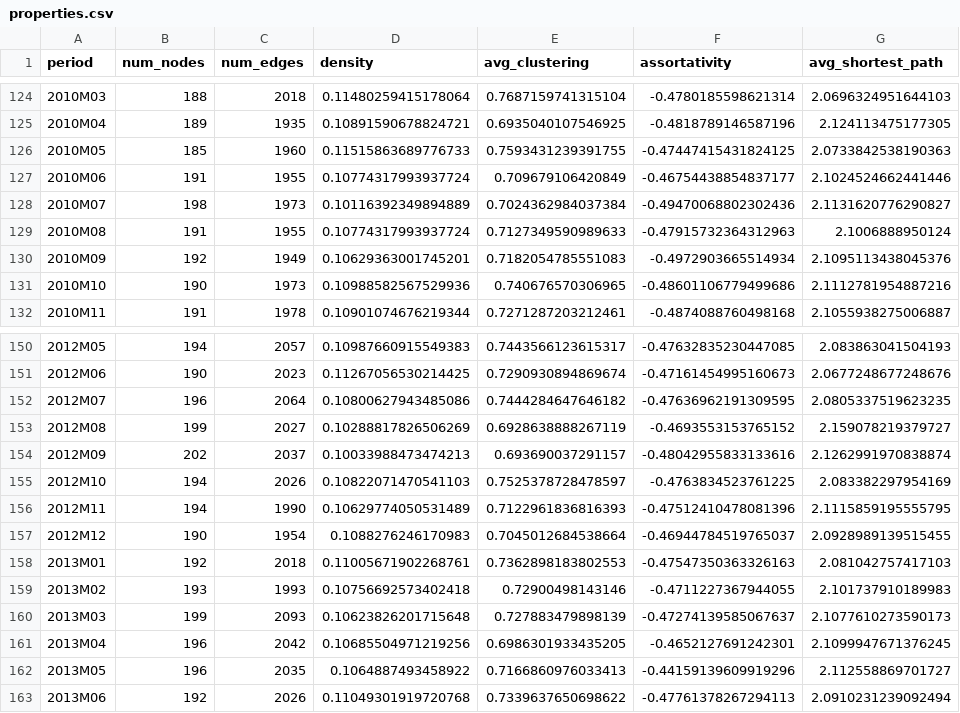
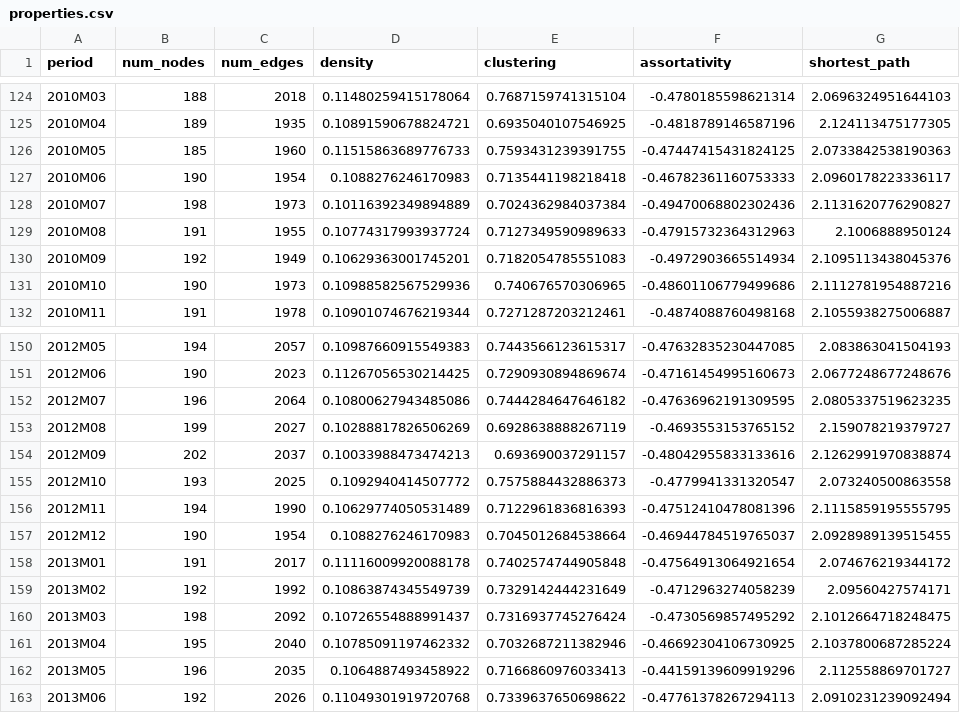
Before and after one commit to Sifan1997/Code_for_thesis, a CSV file: data/processed/properties.csv, drawn as a sheet; only a part is shown, gaps mark what is left out; the diff covers the shown part only.

```diff
--- a/data/processed/properties.csv
+++ b/data/processed/properties.csv
@@ -1 +1 @@
-period,num_nodes,num_edges,density,avg_clustering,assortativity,avg_shortest_path
+period,num_nodes,num_edges,density,clustering,assortativity,shortest_path
@@ -126,3 +126,3 @@ period,num_nodes,num_edges,density,avg_clustering,assortativity,avg_shortest_pat
 2010M05,185,1960,0.11515863689776733,0.7593431239391755,-0.47447415431824125,2.0733842538190363
-2010M06,191,1955,0.10774317993937724,0.709679106420849,-0.46754438854837177,2.1024524662441446
+2010M06,190,1954,0.1088276246170983,0.7135441198218418,-0.46782361160753333,2.0960178223336117
 2010M07,198,1973,0.10116392349894889,0.7024362984037384,-0.49470068802302436,2.1131620776290827
@@ -154,9 +154,9 @@ period,num_nodes,num_edges,density,avg_clustering,assortativity,avg_shortest_pat
 2012M09,202,2037,0.10033988473474213,0.693690037291157,-0.48042955833133616,2.1262991970838874
-2012M10,194,2026,0.10822071470541103,0.7525378728478597,-0.4763834523761225,2.083382297954169
+2012M10,193,2025,0.1092940414507772,0.7575884432886373,-0.4779941331320547,2.073240500863558
 2012M11,194,1990,0.10629774050531489,0.7122961836816393,-0.47512410478081396,2.1115859195555795
 2012M12,190,1954,0.1088276246170983,0.7045012684538664,-0.46944784519765037,2.0928989139515455
-2013M01,192,2018,0.11005671902268761,0.7362898183802553,-0.47547350363326163,2.081042757417103
-2013M02,193,1993,0.10756692573402418,0.72900498143146,-0.4711227367944055,2.101737910189983
-2013M03,199,2093,0.10623826201715648,0.727883479898139,-0.47274139585067637,2.1077610273590173
-2013M04,196,2042,0.10685504971219256,0.6986301933435205,-0.4652127691242301,2.1099947671376245
+2013M01,191,2017,0.11116009920088178,0.7402574744905848,-0.47564913064921654,2.074676219344172
+2013M02,192,1992,0.10863874345549739,0.7329142444231649,-0.4712963274058239,2.09560427574171
+2013M03,198,2092,0.10726554888991437,0.7316937745276424,-0.4730569857495292,2.1012664718248475
+2013M04,195,2040,0.10785091197462332,0.7032687211382946,-0.46692304106730925,2.1037800687285224
 2013M05,196,2035,0.1064887493458922,0.7166860976033413,-0.44159139609919296,2.112558869701727
```
Also changed, not shown: 30 edited cells elsewhere in this file, data/processed/epu.csv, data/processed/uncertainty_index.csv, 4 other files.
